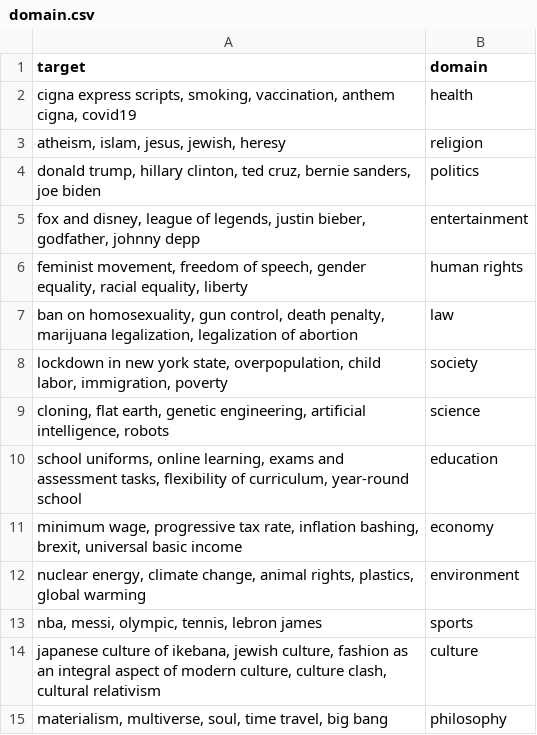
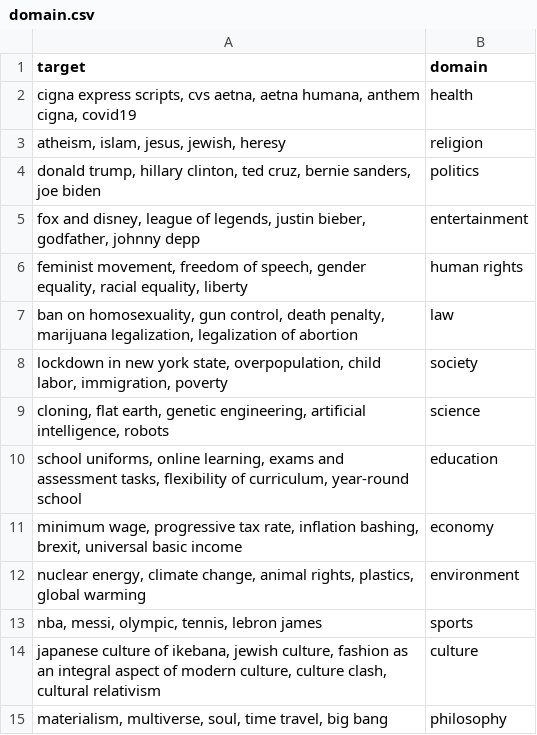
Before and after one commit to FatemehMomeni/dimtsd_kaggle, a CSV file: proposed/data/domain.csv, drawn as a sheet.

Commit message:
Update domain.csv

```diff
--- a/proposed/data/domain.csv
+++ b/proposed/data/domain.csv
@@ -1,3 +1,3 @@
 target,domain
-"cigna express scripts, smoking, vaccination, anthem cigna, covid19",health
+"cigna express scripts, cvs aetna, aetna humana, anthem cigna, covid19",health
 "atheism, islam, jesus, jewish, heresy",religion
```
